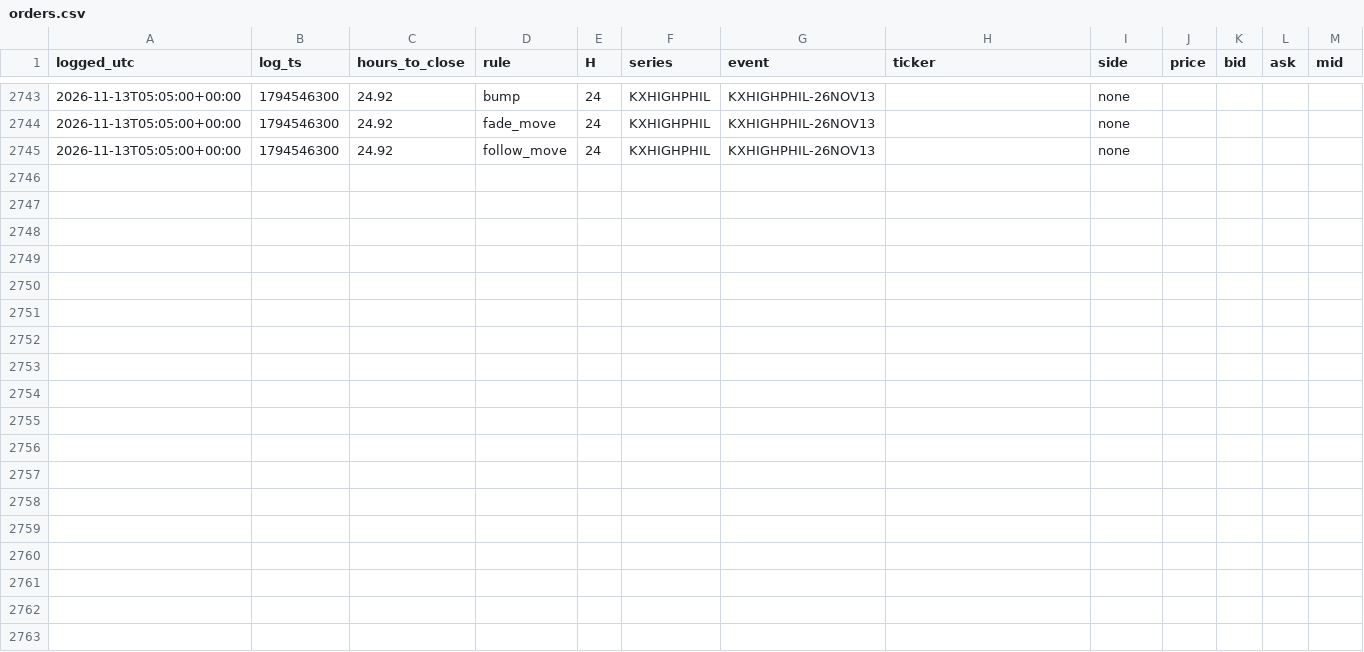
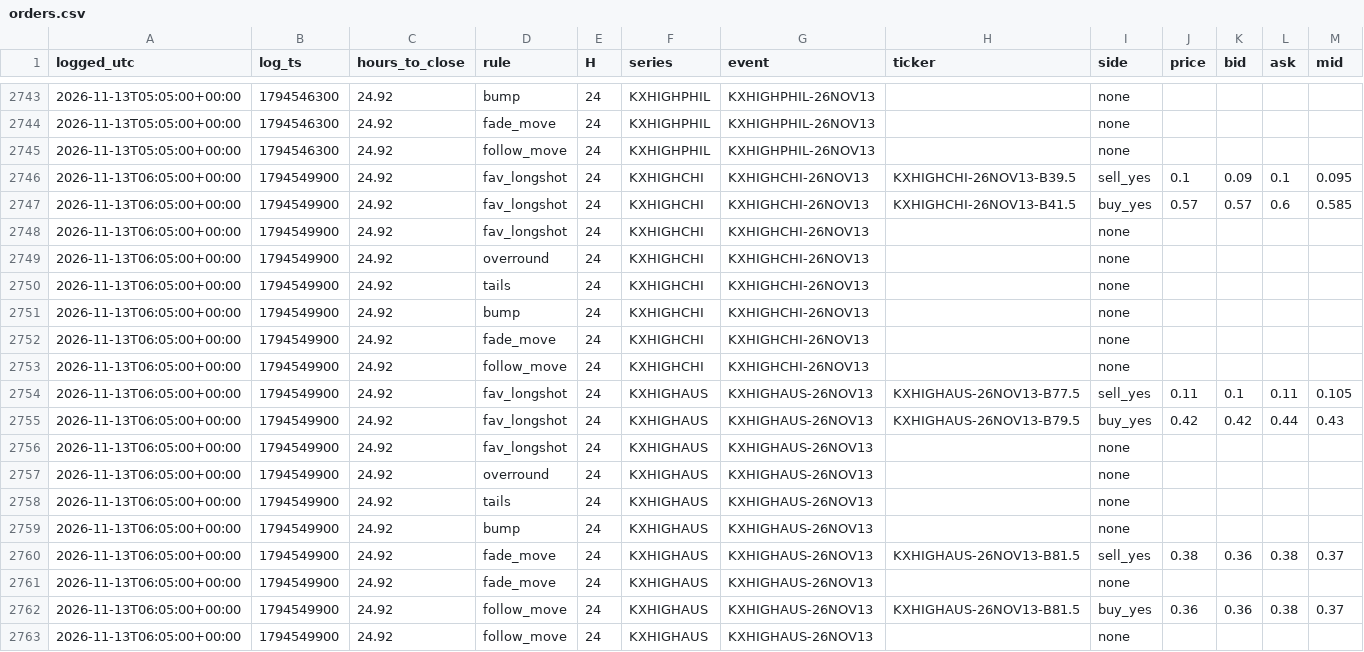
Before and after one commit to andyxing00888/personal-site, a CSV file: paper/data/orders.csv, drawn as a sheet; only a part is shown, gaps mark what is left out; the diff names each change by its address in the sheet, - before the commit and + after, or states it on an @@ line.

Commit message:
paper: 2026-11-13T06:05Z

```diff
--- a/paper/data/orders.csv
+++ b/paper/data/orders.csv
+row 2746: 2026-11-13T06:05:00+00:00 | 1794549900 | 24.92 | fav_longshot | 24 | KXHIGHCHI | KXHIGHCHI-26NOV13 | KXHIGHCHI-26NOV13-B39.5 | sell_yes | 0.1 | 0.09 | 0.1 | 0.095
+row 2747: 2026-11-13T06:05:00+00:00 | 1794549900 | 24.92 | fav_longshot | 24 | KXHIGHCHI | KXHIGHCHI-26NOV13 | KXHIGHCHI-26NOV13-B41.5 | buy_yes | 0.57 | 0.57 | 0.6 | 0.585
+row 2748: 2026-11-13T06:05:00+00:00 | 1794549900 | 24.92 | fav_longshot | 24 | KXHIGHCHI | KXHIGHCHI-26NOV13 |  | none
+row 2749: 2026-11-13T06:05:00+00:00 | 1794549900 | 24.92 | overround | 24 | KXHIGHCHI | KXHIGHCHI-26NOV13 |  | none
+row 2750: 2026-11-13T06:05:00+00:00 | 1794549900 | 24.92 | tails | 24 | KXHIGHCHI | KXHIGHCHI-26NOV13 |  | none
+row 2751: 2026-11-13T06:05:00+00:00 | 1794549900 | 24.92 | bump | 24 | KXHIGHCHI | KXHIGHCHI-26NOV13 |  | none
+row 2752: 2026-11-13T06:05:00+00:00 | 1794549900 | 24.92 | fade_move | 24 | KXHIGHCHI | KXHIGHCHI-26NOV13 |  | none
+row 2753: 2026-11-13T06:05:00+00:00 | 1794549900 | 24.92 | follow_move | 24 | KXHIGHCHI | KXHIGHCHI-26NOV13 |  | none
+row 2754: 2026-11-13T06:05:00+00:00 | 1794549900 | 24.92 | fav_longshot | 24 | KXHIGHAUS | KXHIGHAUS-26NOV13 | KXHIGHAUS-26NOV13-B77.5 | sell_yes | 0.11 | 0.1 | 0.11 | 0.105
+row 2755: 2026-11-13T06:05:00+00:00 | 1794549900 | 24.92 | fav_longshot | 24 | KXHIGHAUS | KXHIGHAUS-26NOV13 | KXHIGHAUS-26NOV13-B79.5 | buy_yes | 0.42 | 0.42 | 0.44 | 0.43
+row 2756: 2026-11-13T06:05:00+00:00 | 1794549900 | 24.92 | fav_longshot | 24 | KXHIGHAUS | KXHIGHAUS-26NOV13 |  | none
+row 2757: 2026-11-13T06:05:00+00:00 | 1794549900 | 24.92 | overround | 24 | KXHIGHAUS | KXHIGHAUS-26NOV13 |  | none
+row 2758: 2026-11-13T06:05:00+00:00 | 1794549900 | 24.92 | tails | 24 | KXHIGHAUS | KXHIGHAUS-26NOV13 |  | none
+row 2759: 2026-11-13T06:05:00+00:00 | 1794549900 | 24.92 | bump | 24 | KXHIGHAUS | KXHIGHAUS-26NOV13 |  | none
+row 2760: 2026-11-13T06:05:00+00:00 | 1794549900 | 24.92 | fade_move | 24 | KXHIGHAUS | KXHIGHAUS-26NOV13 | KXHIGHAUS-26NOV13-B81.5 | sell_yes | 0.38 | 0.36 | 0.38 | 0.37
+row 2761: 2026-11-13T06:05:00+00:00 | 1794549900 | 24.92 | fade_move | 24 | KXHIGHAUS | KXHIGHAUS-26NOV13 |  | none
+row 2762: 2026-11-13T06:05:00+00:00 | 1794549900 | 24.92 | follow_move | 24 | KXHIGHAUS | KXHIGHAUS-26NOV13 | KXHIGHAUS-26NOV13-B81.5 | buy_yes | 0.36 | 0.36 | 0.38 | 0.37
+row 2763: 2026-11-13T06:05:00+00:00 | 1794549900 | 24.92 | follow_move | 24 | KXHIGHAUS | KXHIGHAUS-26NOV13 |  | none
```
Also changed, not shown: paper/data/consistency.csv, 1 other file.
